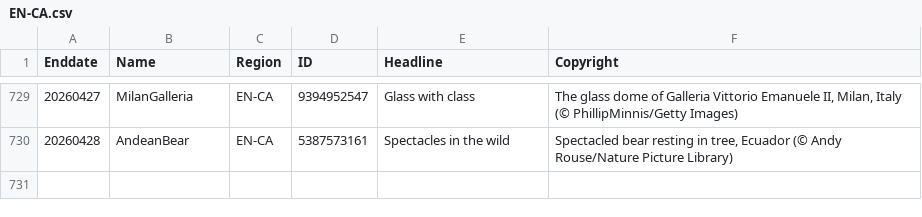
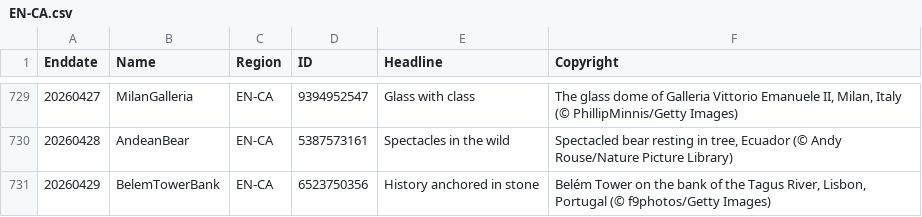
Before and after one commit to taumasyang/imageArchive, a CSV file: metadata/EN-CA.csv, drawn as a sheet; only a part is shown, gaps mark what is left out.

```diff
--- a/metadata/EN-CA.csv
+++ b/metadata/EN-CA.csv
@@ -730 +730,2 @@ Enddate,Name,Region,ID,Headline,Copyright
 20260428,AndeanBear,EN-CA,5387573161,"Spectacles in the wild","Spectacled bear resting in tree, Ecuador (© Andy Rouse/Nature Picture Library)"
+20260429,BelemTowerBank,EN-CA,6523750356,"History anchored in stone","Belém Tower on the bank of the Tagus River, Lisbon, Portugal (© f9photos/Getty Images)"
```
Also changed, not shown: metadata/EN-GB.csv, metadata/EN-IN.csv, 10 other files.
